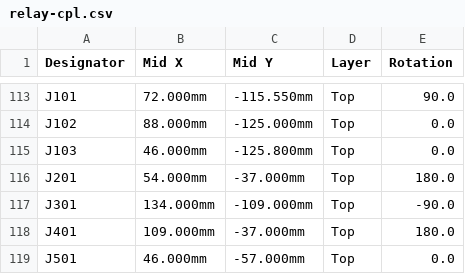
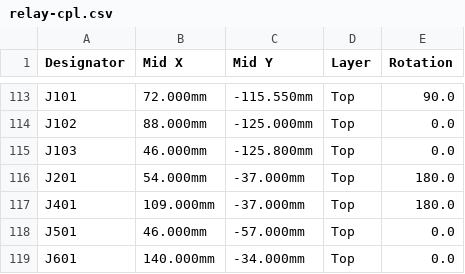
Before and after one commit to yfxstudios/pyxis-relay, a CSV file: hardware/hdmi-relay/kicad/fab/relay-cpl.csv, drawn as a sheet; only a part is shown, gaps mark what is left out; the shorter side is filled out with more unchanged rows.

```diff
--- a/hardware/hdmi-relay/kicad/fab/relay-cpl.csv
+++ b/hardware/hdmi-relay/kicad/fab/relay-cpl.csv
@@ -116,3 +116,2 @@ J103,46.000mm,-125.800mm,Top,0.0
 J201,54.000mm,-37.000mm,Top,180.0
-J301,134.000mm,-109.000mm,Top,-90.0
 J401,109.000mm,-37.000mm,Top,180.0
```
Also changed, not shown: hardware/hdmi-relay/kicad/fab/relay-bom-pcbway.csv, hardware/hdmi-relay/kicad/fab/relay-bom.csv, 25 other files.
